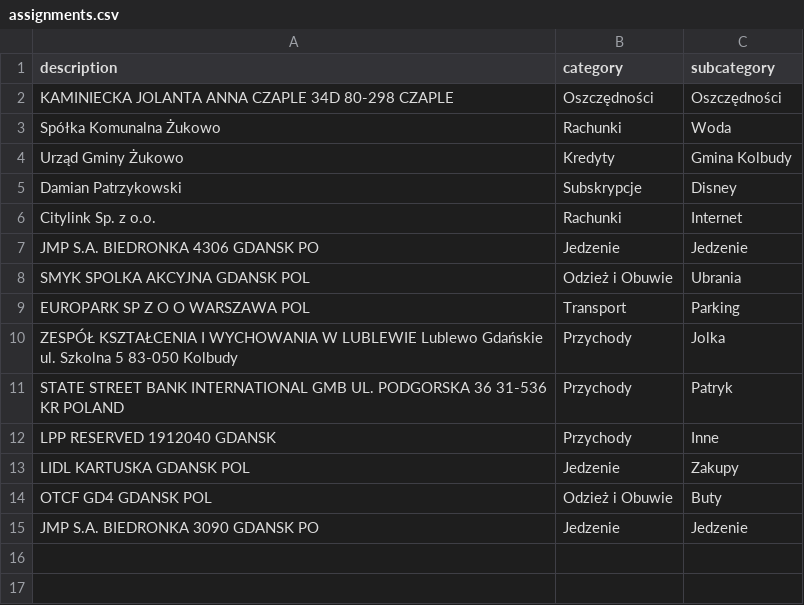
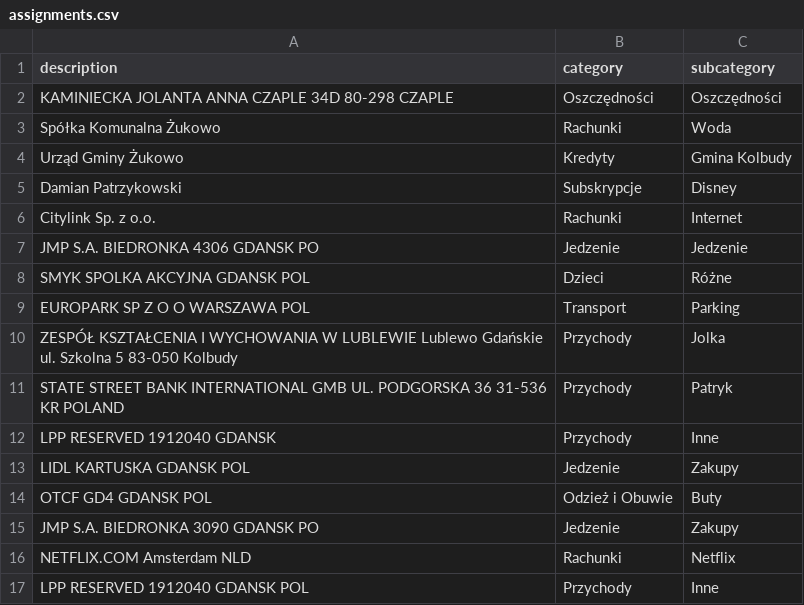
Before and after one commit to patrykkaminiecki/KategoryzatorTransakcjiWeb, a CSV file: assignments.csv, drawn as a sheet.

Commit message:
Automatyczny zapis assignments.csv z aplikacji Streamlit

```diff
--- a/assignments.csv
+++ b/assignments.csv
@@ -7,3 +7,3 @@ Citylink Sp. z o.o.,Rachunki,Internet
 JMP S.A. BIEDRONKA 4306  GDANSK  PO,Jedzenie,Jedzenie
-SMYK SPOLKA AKCYJNA  GDANSK  POL,Odzież i Obuwie,Ubrania
+SMYK SPOLKA AKCYJNA  GDANSK  POL,Dzieci,Różne
 EUROPARK SP Z O O  WARSZAWA  POL,Transport,Parking
@@ -14,2 +14,4 @@ LIDL KARTUSKA  GDANSK  POL,Jedzenie,Zakupy
 OTCF GD4  GDANSK  POL,Odzież i Obuwie,Buty
-JMP S.A. BIEDRONKA 3090  GDANSK  PO,Jedzenie,Jedzenie
+JMP S.A. BIEDRONKA 3090  GDANSK  PO,Jedzenie,Zakupy
+NETFLIX.COM  Amsterdam  NLD,Rachunki,Netflix
+LPP RESERVED 1912040  GDANSK  POL,Przychody,Inne
```
